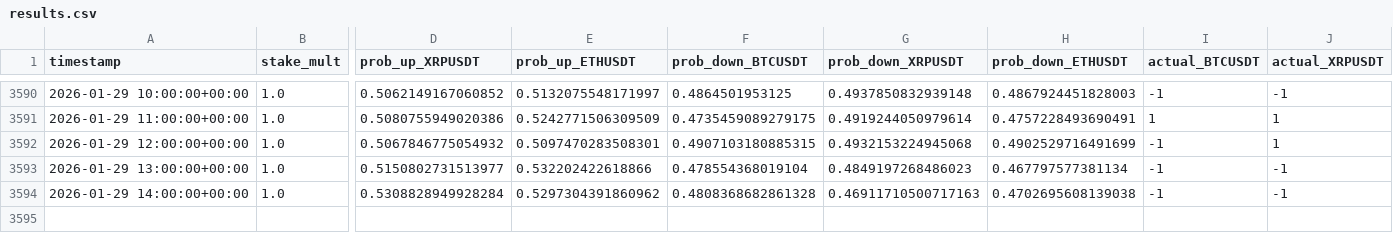
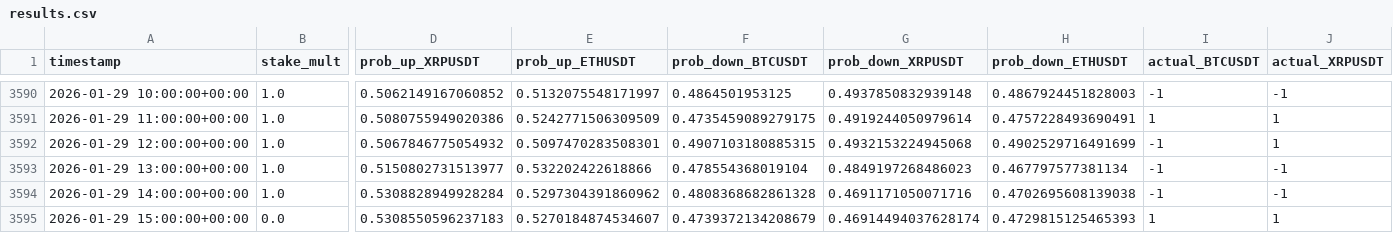
Before and after one commit to mtumalan/csvreader, a CSV file: data/results.csv, drawn as a sheet; only a part is shown, gaps mark what is left out; rows hold the shown columns only; the diff names each change by its address in the sheet, - before the commit and + after, or states it on an @@ line.

Commit message:
auto: append results up to 2026-01-29 19:00:11 UTC

```diff
--- a/data/results.csv
+++ b/data/results.csv
-G3594 (prob_down_XRPUSDT): 0.46911710500717163
+G3594 (prob_down_XRPUSDT): 0.4691171050071716
+row 3595: 2026-01-29 15:00:00+00:00 | 0.0 | 0.5308550596237183 | 0.5270184874534607 | 0.4739372134208679 | 0.46914494037628174 | 0.4729815125465393 | 1 | 1
```
